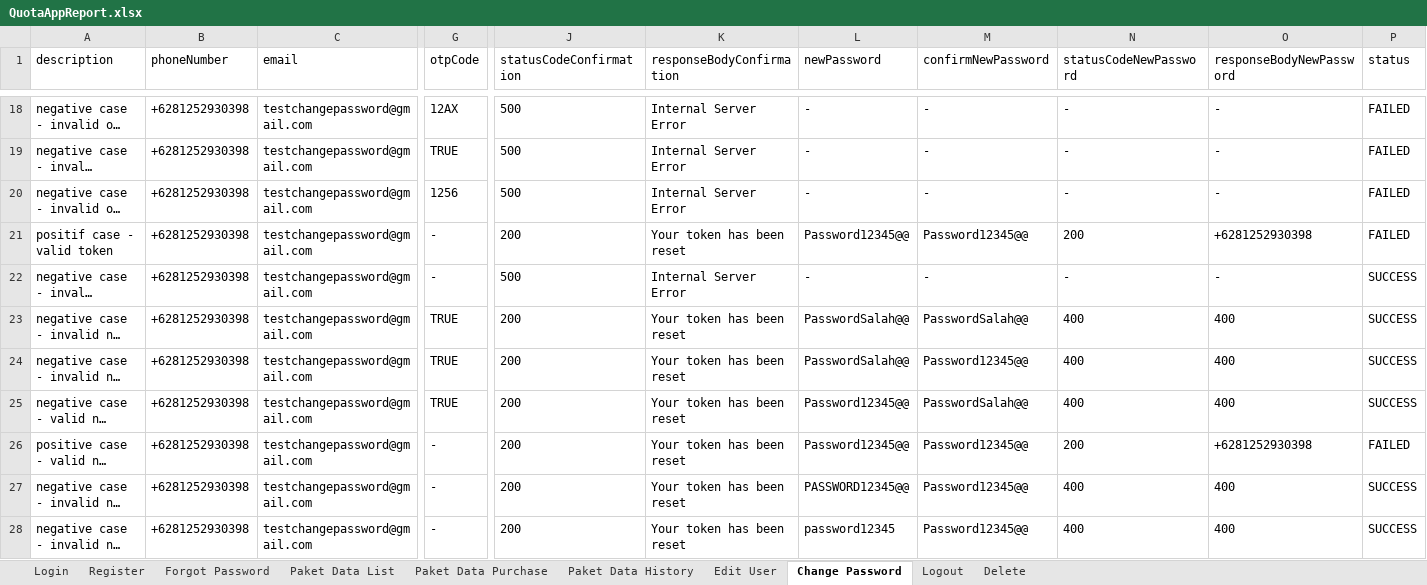
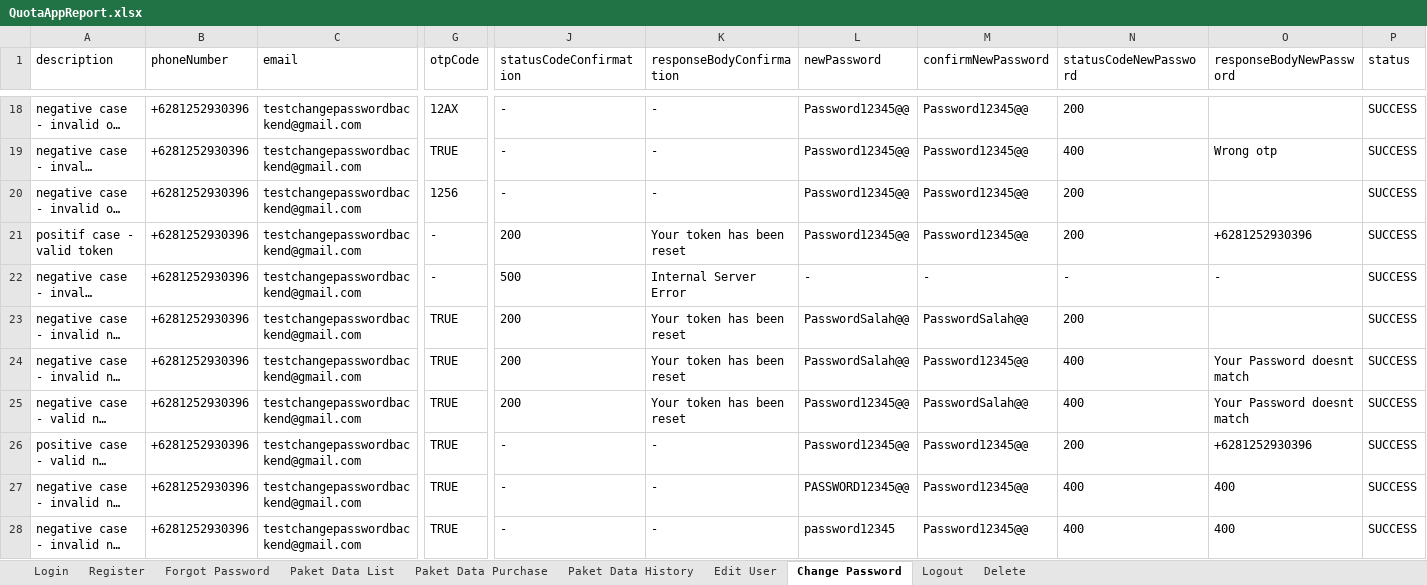
Before and after one commit to zanuartri/QuotaAppTest, an Excel workbook: test-output/QuotaAppReport.xlsx, sheet Change Password, drawn as a sheet; only a part is shown, gaps mark what is left out; long unchanged cells end in …; values as stored, in another font and other column widths than the file's, no borders; the diff covers the shown part only; the diff names each change by its address in the sheet, - before the commit and + after, or states it on an @@ line.

```diff
--- a/test-output/QuotaAppReport.xlsx (sheet Change Password)
+++ b/test-output/QuotaAppReport.xlsx (sheet Change Password)
-B18:B28 (phoneNumber): +6281252930398
+B18:B28 (phoneNumber): +6281252930396
-C18:C28 (email): testchangepassword@gmail.com
+C18:C28 (email): testchangepasswordbackend@gmail.com
-J18:J20 (statusCodeConfirmation): 500
+J18:J20 (statusCodeConfirmation): -
-K18:K20 (responseBodyConfirmation): Internal Server Error
+K18:K20 (responseBodyConfirmation): -
-L18:L20 (newPassword): -
+L18:L20 (newPassword): Password12345@@
-M18:M20 (confirmNewPassword): -
+M18:M20 (confirmNewPassword): Password12345@@
-N18 (statusCodeNewPassword): -
+N18 (statusCodeNewPassword): 200
-O18 (responseBodyNewPassword): -
+O18 (responseBodyNewPassword): (empty)
-P18:P21 (status): FAILED
+P18:P21 (status): SUCCESS
-N19 (statusCodeNewPassword): -
+N19 (statusCodeNewPassword): 400
-O19 (responseBodyNewPassword): -
+O19 (responseBodyNewPassword): Wrong otp
-N20 (statusCodeNewPassword): -
+N20 (statusCodeNewPassword): 200
-O20 (responseBodyNewPassword): -
+O20 (responseBodyNewPassword): (empty)
-O21 (responseBodyNewPassword): +6281252930398
+O21 (responseBodyNewPassword): +6281252930396
-N23 (statusCodeNewPassword): 400
+N23 (statusCodeNewPassword): 200
-O23 (responseBodyNewPassword): 400
+O23 (responseBodyNewPassword): (empty)
-O24:O25 (responseBodyNewPassword): 400
+O24:O25 (responseBodyNewPassword): Your Password doesnt match
-G26:G28 (otpCode): -
+G26:G28 (otpCode): TRUE
-J26:J28 (statusCodeConfirmation): 200
+J26:J28 (statusCodeConfirmation): -
-K26:K28 (responseBodyConfirmation): Your token has been reset
+K26:K28 (responseBodyConfirmation): -
-O26 (responseBodyNewPassword): +6281252930398
+O26 (responseBodyNewPassword): +6281252930396
-P26 (status): FAILED
+P26 (status): SUCCESS
```
Also changed, not shown: 145 edited cells elsewhere in this sheet, sheet Paket Data Purchase, sheet Paket Data History, resources/DataProfileMenu.xlsx, resources/DataPurchase.xlsx, 16 other files.
